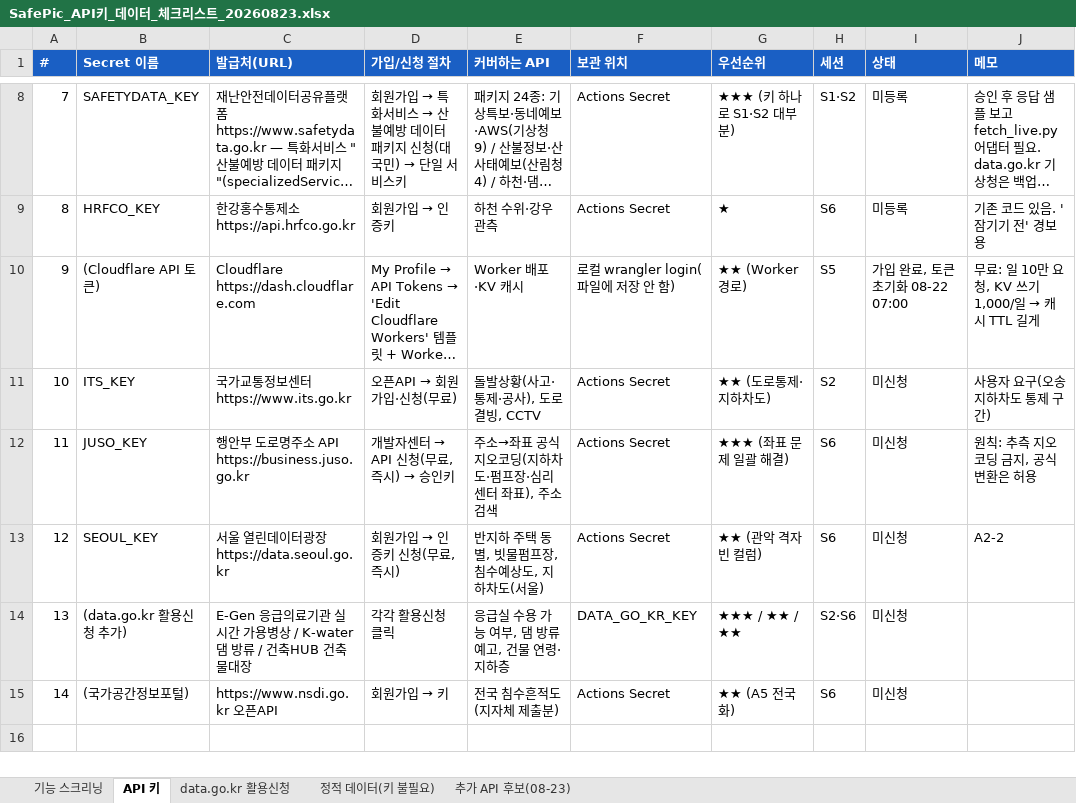
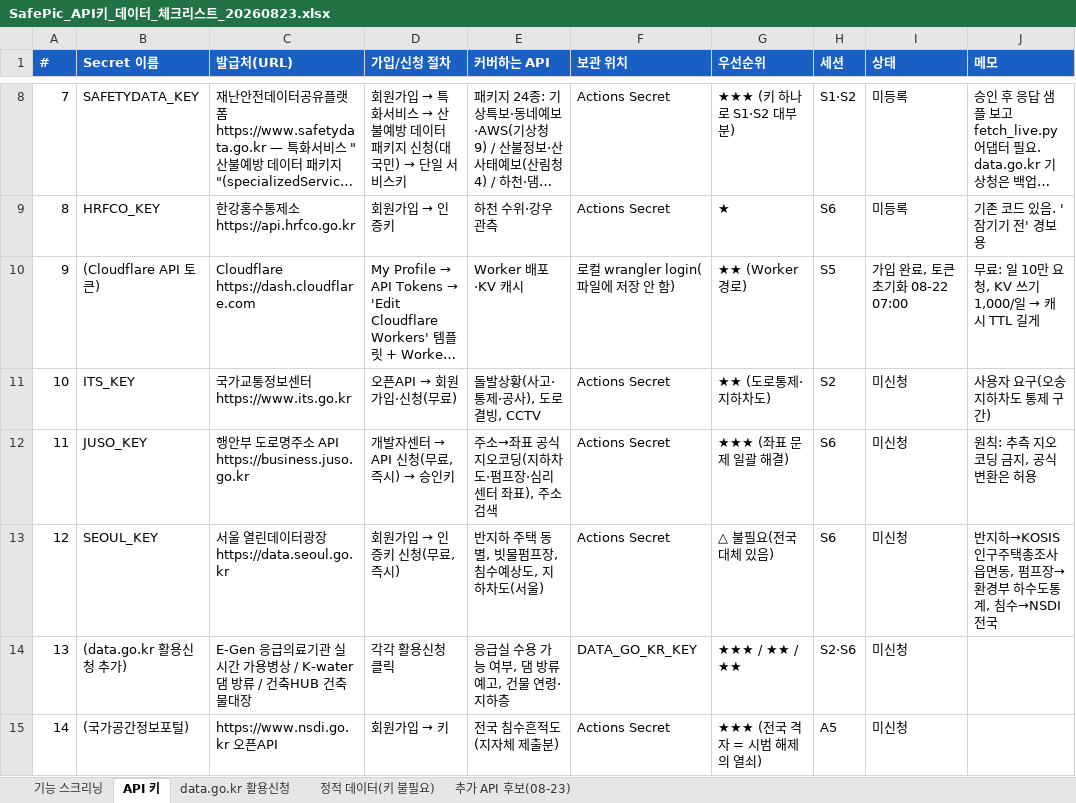
Before and after one commit to 5-Jihwan/aidpage, an Excel workbook: docs/SafePic_API키_데이터_체크리스트_20260823.xlsx, sheet API 키, drawn as a sheet; only a part is shown, gaps mark what is left out; long unchanged cells end in …; values as stored, in another font and other column widths than the file's, no borders; the diff names each change by its address in the sheet, - before the commit and + after, or states it on an @@ line.

Commit message:
docs: 전국 격자 경로(NSDI·KOSIS), 탭③ 낙인 순화 계획(마지막), 복지·법령 신청 범위

```diff
--- a/docs/SafePic_API키_데이터_체크리스트_20260823.xlsx (sheet API 키)
+++ b/docs/SafePic_API키_데이터_체크리스트_20260823.xlsx (sheet API 키)
-G13 (우선순위): ★★ (관악 격자 빈 컬럼)
+G13 (우선순위): △ 불필요(전국 대체 있음)
-J13 (메모): A2-2
+J13 (메모): 반지하→KOSIS 인구주택총조사 읍면동, 펌프장→환경부 하수도통계, 침수→NSDI 전국
-G15 (우선순위): ★★ (A5 전국화)
+G15 (우선순위): ★★★ (전국 격자 = 시범 해제의 열쇠)
-H15 (세션): S6
+H15 (세션): A5
```
Also changed, not shown: sheet 추가 API 후보(08-23), 1 other file.
